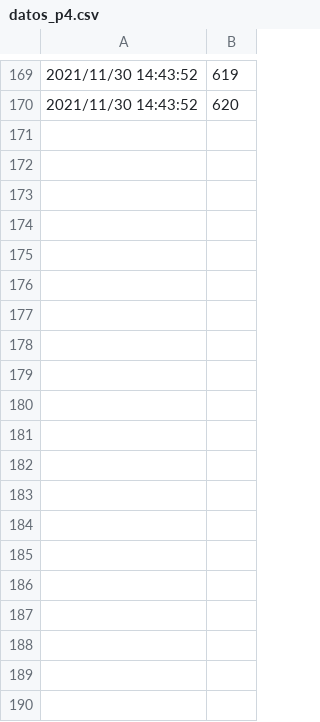
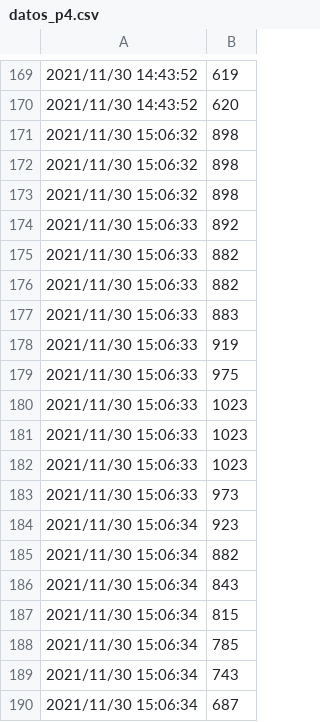
Before and after one commit to juanjg97/TSP_CD_UNAM, a CSV file: P4/datos_p4.csv, drawn as a sheet; only a part is shown, gaps mark what is left out; the diff covers the shown part only.

```diff
--- a/P4/datos_p4.csv
+++ b/P4/datos_p4.csv
@@ -170 +170,21 @@
 2021/11/30 14:43:52 ,620
+2021/11/30 15:06:32 ,898
+2021/11/30 15:06:32 ,898
+2021/11/30 15:06:32 ,898
+2021/11/30 15:06:33 ,892
+2021/11/30 15:06:33 ,882
+2021/11/30 15:06:33 ,882
+2021/11/30 15:06:33 ,883
+2021/11/30 15:06:33 ,919
+2021/11/30 15:06:33 ,975
+2021/11/30 15:06:33 ,1023
+2021/11/30 15:06:33 ,1023
+2021/11/30 15:06:33 ,1023
+2021/11/30 15:06:33 ,973
+2021/11/30 15:06:34 ,923
+2021/11/30 15:06:34 ,882
+2021/11/30 15:06:34 ,843
+2021/11/30 15:06:34 ,815
+2021/11/30 15:06:34 ,785
+2021/11/30 15:06:34 ,743
+2021/11/30 15:06:34 ,687
```
Also changed, not shown: 57 added rows elsewhere in this file, 5 other files.
